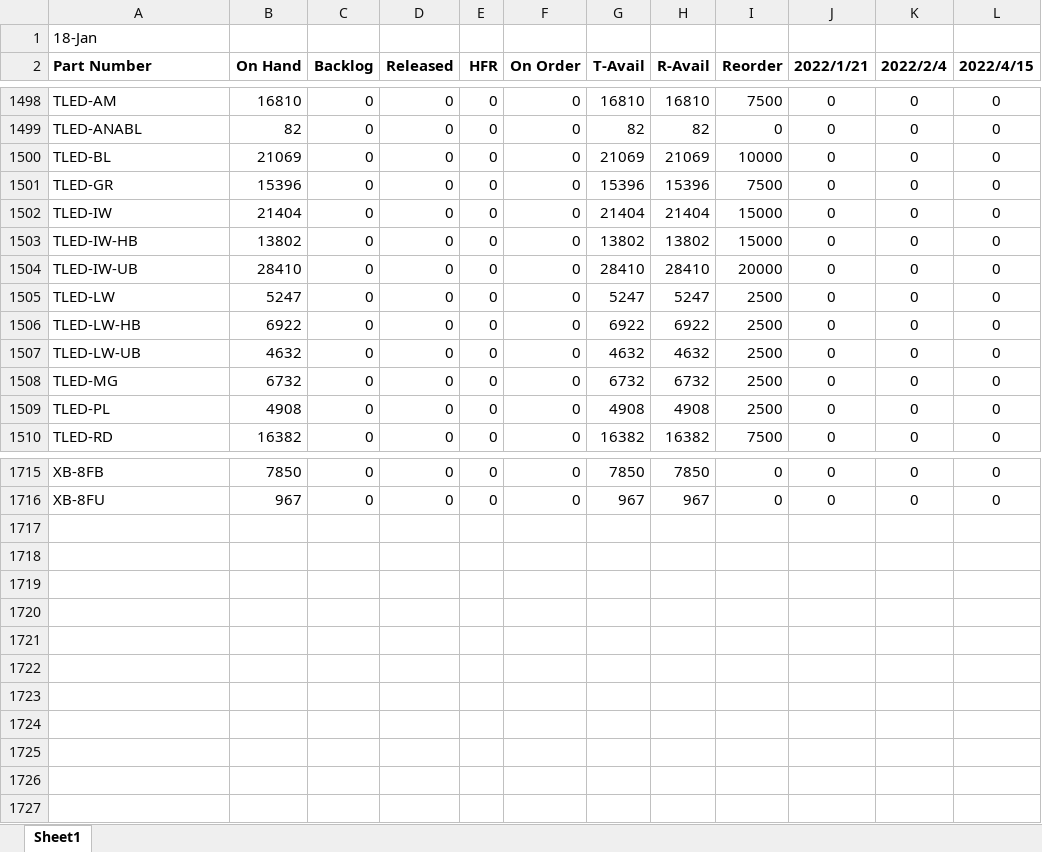
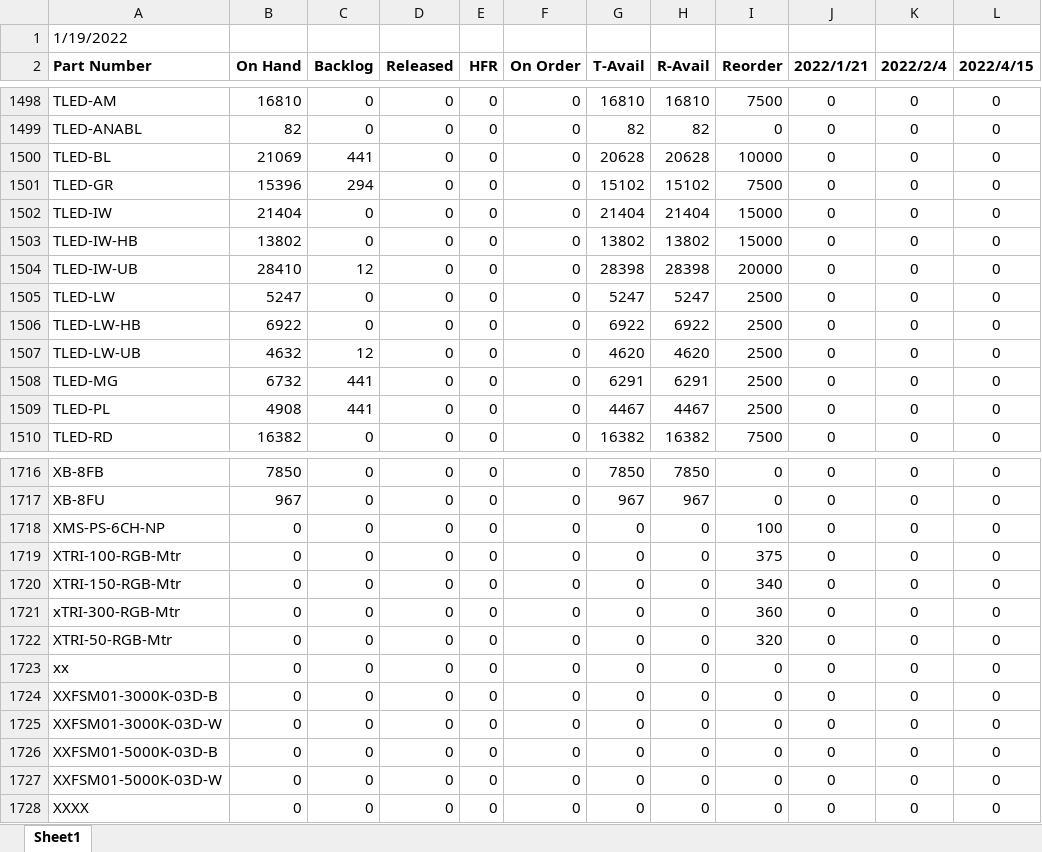
Before and after one commit to beephsupreme/pymaterials, an Excel workbook: data/materials.xlsx, sheet Sheet1, drawn as a sheet; only a part is shown, gaps mark what is left out; values as stored, in another font and other column widths than the file's, no borders; conditional formats not drawn; the diff covers the shown part only; the diff names each change by its address in the sheet, - before the commit and + after, or states it on an @@ line.

```diff
--- a/data/materials.xlsx (sheet Sheet1)
+++ b/data/materials.xlsx (sheet Sheet1)
-A1 (Part Number): 18-Jan
+A1 (Part Number): 1/19/2022
-C1500 (Backlog): 0
+C1500 (Backlog): 441
-G1500 (T-Avail): 21069
+G1500 (T-Avail): 20628
-H1500 (R-Avail): 21069
+H1500 (R-Avail): 20628
-C1501 (Backlog): 0
+C1501 (Backlog): 294
-G1501 (T-Avail): 15396
+G1501 (T-Avail): 15102
-H1501 (R-Avail): 15396
+H1501 (R-Avail): 15102
-C1504 (Backlog): 0
+C1504 (Backlog): 12
-G1504 (T-Avail): 28410
+G1504 (T-Avail): 28398
-H1504 (R-Avail): 28410
+H1504 (R-Avail): 28398
-C1507 (Backlog): 0
+C1507 (Backlog): 12
-G1507 (T-Avail): 4632
+G1507 (T-Avail): 4620
-H1507 (R-Avail): 4632
+H1507 (R-Avail): 4620
-C1508:C1509 (Backlog): 0
+C1508:C1509 (Backlog): 441
-G1508 (T-Avail): 6732
+G1508 (T-Avail): 6291
-H1508 (R-Avail): 6732
+H1508 (R-Avail): 6291
-G1509 (T-Avail): 4908
+G1509 (T-Avail): 4467
-H1509 (R-Avail): 4908
+H1509 (R-Avail): 4467
+row 1718: XMS-PS-6CH-NP | 0 | 0 | 0 | 0 | 0 | 0 | 0 | 100 | 0 | 0 | 0
+row 1719: XTRI-100-RGB-Mtr | 0 | 0 | 0 | 0 | 0 | 0 | 0 | 375 | 0 | 0 | 0
+row 1720: XTRI-150-RGB-Mtr | 0 | 0 | 0 | 0 | 0 | 0 | 0 | 340 | 0 | 0 | 0
+row 1721: xTRI-300-RGB-Mtr | 0 | 0 | 0 | 0 | 0 | 0 | 0 | 360 | 0 | 0 | 0
+row 1722: XTRI-50-RGB-Mtr | 0 | 0 | 0 | 0 | 0 | 0 | 0 | 320 | 0 | 0 | 0
+row 1723: xx | 0 | 0 | 0 | 0 | 0 | 0 | 0 | 0 | 0 | 0 | 0
+row 1724: XXFSM01-3000K-03D-B | 0 | 0 | 0 | 0 | 0 | 0 | 0 | 0 | 0 | 0 | 0
+row 1725: XXFSM01-3000K-03D-W | 0 | 0 | 0 | 0 | 0 | 0 | 0 | 0 | 0 | 0 | 0
+row 1726: XXFSM01-5000K-03D-B | 0 | 0 | 0 | 0 | 0 | 0 | 0 | 0 | 0 | 0 | 0
+row 1727: XXFSM01-5000K-03D-W | 0 | 0 | 0 | 0 | 0 | 0 | 0 | 0 | 0 | 0 | 0
+row 1728: XXXX | 0 | 0 | 0 | 0 | 0 | 0 | 0 | 0 | 0 | 0 | 0
```
Also changed, not shown: 1 added row and 229 edited cells elsewhere in this sheet, data/_materials.xlsx, 2 other files.
